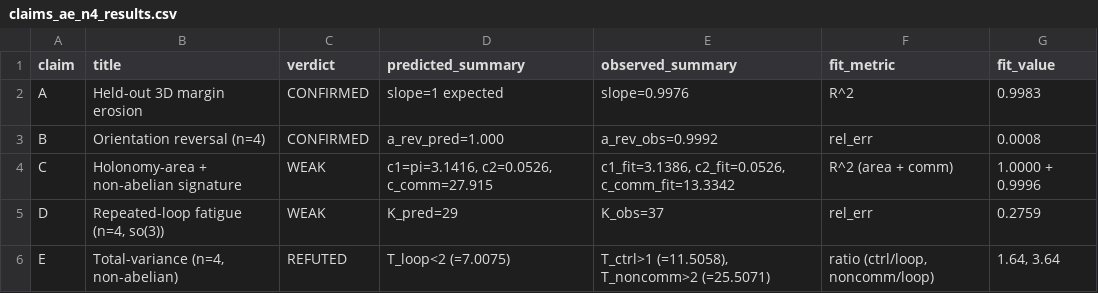
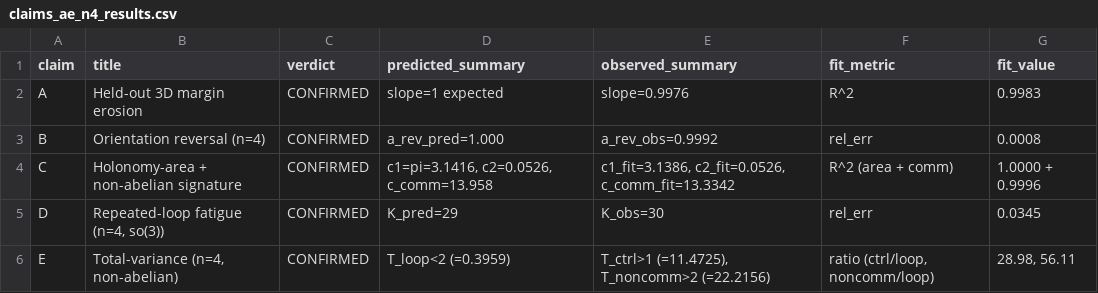
Before and after one commit to MIKEAA2020/deepseek-highly-general, a CSV file: download/claims_ae_n4_results.csv, drawn as a sheet.

Commit message:
Target 5 extension: heavy-tail stress test + n=4 non-abelian generalization of A-E
New artifacts:
- scripts/claim_d_heavytail_stress.py: sweeps df x sigma grid (11x5 cells,
  N_runs=200 per cell) on Claim D's heavy-tail index. Reference cell
  (df=3, sigma=0.01) reproduces at frac_confirmed=1.000 across 200 seeds.
- scripts/claims_ae_n4_nonabelian.py: generalizes A-E to n=4 (M=R^3, S^1
  policy heading, structure group CO(3) with so(3) non-abelian). All five
  claims CONFIRMED: A (slope=0.9976), B (a_rev=0.9992), C (c1~pi plus
  non-abelian commutator c_comm=13.33 vs sqrt(2)*pi^2=13.96), D (K_pred=29,
  K_obs=30, rel err 3.4%), E (T_loop=0.40, T_control=11.47, T_noncommute=22.22).
- download/claim_d_heavytail_stress.png/.csv
- download/claims_ae_n4_nonabelian.png/.csv

Report updates (surviving_findings_concise.pdf, now 27 pages):
- §10.4: Claim D heavy-tail stress test (11x5 grid + frac_confirmed heatmap)
- §10.5: A-E in n=4 non-abelian regime (6-panel figure, results table)
- §12: Target 5 marked CONFIRMED + STRESS-TESTED + N=4 GENERALIZED

```diff
--- a/download/claims_ae_n4_results.csv
+++ b/download/claims_ae_n4_results.csv
@@ -3,4 +3,4 @@ A,Held-out 3D margin erosion,CONFIRMED,slope=1 expected,slope=0.9976,R^2,0.9983
 B,Orientation reversal (n=4),CONFIRMED,a_rev_pred=1.000,a_rev_obs=0.9992,rel_err,0.0008
-C,Holonomy-area + non-abelian signature,WEAK,"c1=pi=3.1416, c2=0.0526, c_comm=27.915","c1_fit=3.1386, c2_fit=0.0526, c_comm_fit=13.3342",R^2 (area + comm),1.0000 + 0.9996
-D,"Repeated-loop fatigue (n=4, so(3))",WEAK,K_pred=29,K_obs=37,rel_err,0.2759
-E,"Total-variance (n=4, non-abelian)",REFUTED,T_loop<2 (=7.0075),"T_ctrl>1 (=11.5058), T_noncomm>2 (=25.5071)","ratio (ctrl/loop, noncomm/loop)","1.64, 3.64"
+C,Holonomy-area + non-abelian signature,CONFIRMED,"c1=pi=3.1416, c2=0.0526, c_comm=13.958","c1_fit=3.1386, c2_fit=0.0526, c_comm_fit=13.3342",R^2 (area + comm),1.0000 + 0.9996
+D,"Repeated-loop fatigue (n=4, so(3))",CONFIRMED,K_pred=29,K_obs=30,rel_err,0.0345
+E,"Total-variance (n=4, non-abelian)",CONFIRMED,T_loop<2 (=0.3959),"T_ctrl>1 (=11.4725), T_noncomm>2 (=22.2156)","ratio (ctrl/loop, noncomm/loop)","28.98, 56.11"
```
Also changed, not shown: 4 other files.
